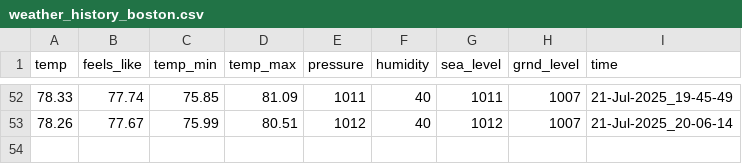
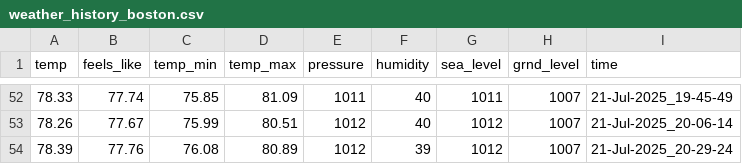
Before and after one commit to slevin48/weather-git-scraping, a CSV file: weather_history_boston.csv, drawn as a sheet; only a part is shown, gaps mark what is left out; the diff names each change by its address in the sheet, - before the commit and + after, or states it on an @@ line.

```diff
--- a/weather_history_boston.csv
+++ b/weather_history_boston.csv
+row 54: 78.39 | 77.76 | 76.08 | 80.89 | 1012 | 39 | 1012 | 1007 | 21-Jul-2025_20-29-24
```
